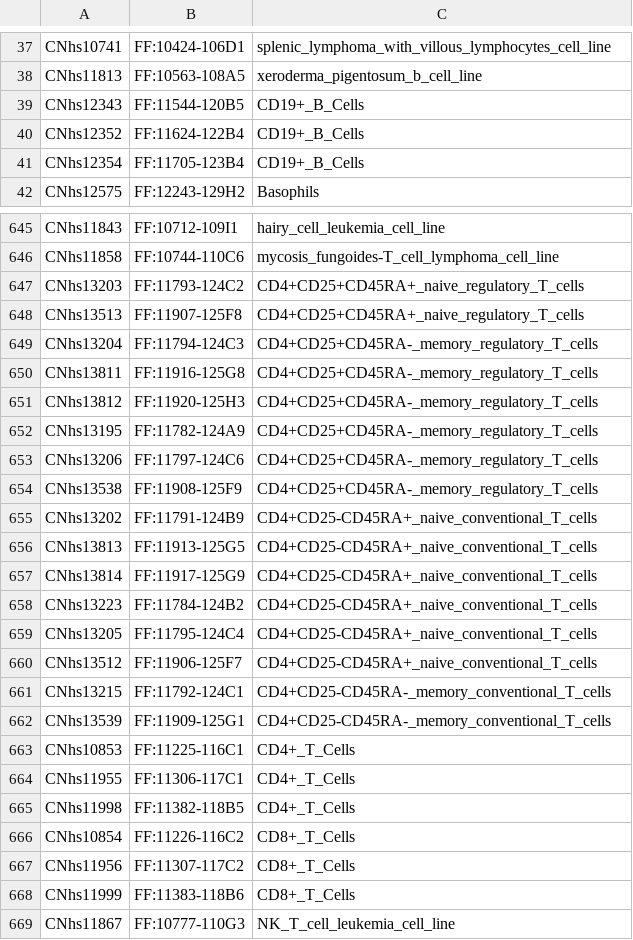
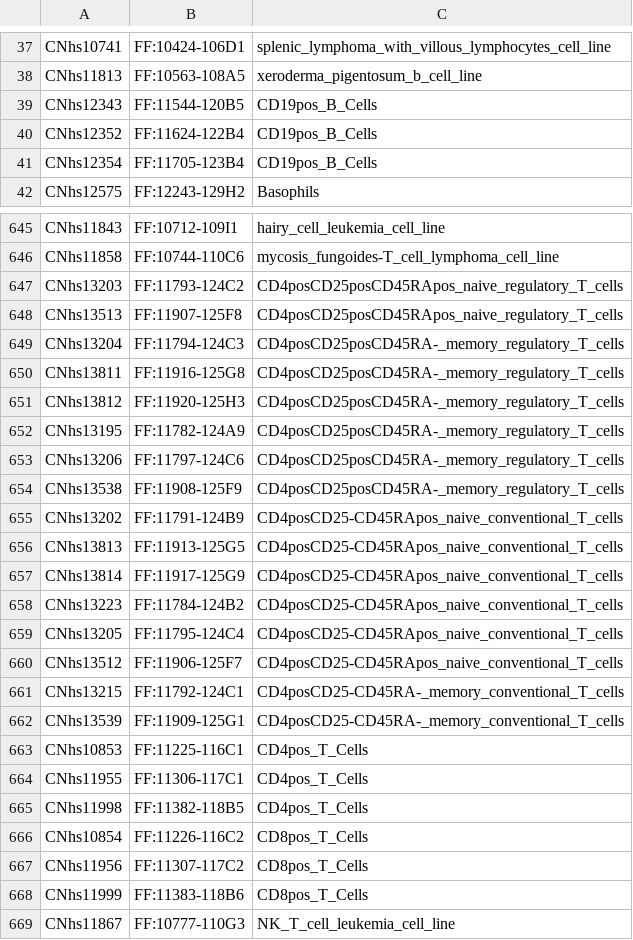
Before and after one commit to mlouarn/RCsparql, a TSV file: dictonary_Sample_Tissue.tsv, drawn as a sheet; only a part is shown, gaps mark what is left out; the diff covers the shown part only.

```diff
--- a/dictonary_Sample_Tissue.tsv
+++ b/dictonary_Sample_Tissue.tsv
@@ -38,5 +38,5 @@ CNhs10741	FF:10424-106D1	splenic_lymphoma_with_villous_lymphocytes_cell_line
 CNhs11813	FF:10563-108A5	xeroderma_pigentosum_b_cell_line
-CNhs12343	FF:11544-120B5	CD19+_B_Cells
-CNhs12352	FF:11624-122B4	CD19+_B_Cells
-CNhs12354	FF:11705-123B4	CD19+_B_Cells
+CNhs12343	FF:11544-120B5	CD19pos_B_Cells
+CNhs12352	FF:11624-122B4	CD19pos_B_Cells
+CNhs12354	FF:11705-123B4	CD19pos_B_Cells
 CNhs12575	FF:12243-129H2	Basophils
@@ -646,24 +646,24 @@ CNhs11843	FF:10712-109I1	hairy_cell_leukemia_cell_line
 CNhs11858	FF:10744-110C6	mycosis_fungoides-T_cell_lymphoma_cell_line
-CNhs13203	FF:11793-124C2	CD4+CD25+CD45RA+_naive_regulatory_T_cells
-CNhs13513	FF:11907-125F8	CD4+CD25+CD45RA+_naive_regulatory_T_cells
-CNhs13204	FF:11794-124C3	CD4+CD25+CD45RA-_memory_regulatory_T_cells
-CNhs13811	FF:11916-125G8	CD4+CD25+CD45RA-_memory_regulatory_T_cells
-CNhs13812	FF:11920-125H3	CD4+CD25+CD45RA-_memory_regulatory_T_cells
-CNhs13195	FF:11782-124A9	CD4+CD25+CD45RA-_memory_regulatory_T_cells
-CNhs13206	FF:11797-124C6	CD4+CD25+CD45RA-_memory_regulatory_T_cells
-CNhs13538	FF:11908-125F9	CD4+CD25+CD45RA-_memory_regulatory_T_cells
-CNhs13202	FF:11791-124B9	CD4+CD25-CD45RA+_naive_conventional_T_cells
-CNhs13813	FF:11913-125G5	CD4+CD25-CD45RA+_naive_conventional_T_cells
-CNhs13814	FF:11917-125G9	CD4+CD25-CD45RA+_naive_conventional_T_cells
-CNhs13223	FF:11784-124B2	CD4+CD25-CD45RA+_naive_conventional_T_cells
-CNhs13205	FF:11795-124C4	CD4+CD25-CD45RA+_naive_conventional_T_cells
-CNhs13512	FF:11906-125F7	CD4+CD25-CD45RA+_naive_conventional_T_cells
-CNhs13215	FF:11792-124C1	CD4+CD25-CD45RA-_memory_conventional_T_cells
-CNhs13539	FF:11909-125G1	CD4+CD25-CD45RA-_memory_conventional_T_cells
-CNhs10853	FF:11225-116C1	CD4+_T_Cells
-CNhs11955	FF:11306-117C1	CD4+_T_Cells
-CNhs11998	FF:11382-118B5	CD4+_T_Cells
-CNhs10854	FF:11226-116C2	CD8+_T_Cells
-CNhs11956	FF:11307-117C2	CD8+_T_Cells
-CNhs11999	FF:11383-118B6	CD8+_T_Cells
+CNhs13203	FF:11793-124C2	CD4posCD25posCD45RApos_naive_regulatory_T_cells
+CNhs13513	FF:11907-125F8	CD4posCD25posCD45RApos_naive_regulatory_T_cells
+CNhs13204	FF:11794-124C3	CD4posCD25posCD45RA-_memory_regulatory_T_cells
+CNhs13811	FF:11916-125G8	CD4posCD25posCD45RA-_memory_regulatory_T_cells
+CNhs13812	FF:11920-125H3	CD4posCD25posCD45RA-_memory_regulatory_T_cells
+CNhs13195	FF:11782-124A9	CD4posCD25posCD45RA-_memory_regulatory_T_cells
+CNhs13206	FF:11797-124C6	CD4posCD25posCD45RA-_memory_regulatory_T_cells
+CNhs13538	FF:11908-125F9	CD4posCD25posCD45RA-_memory_regulatory_T_cells
+CNhs13202	FF:11791-124B9	CD4posCD25-CD45RApos_naive_conventional_T_cells
+CNhs13813	FF:11913-125G5	CD4posCD25-CD45RApos_naive_conventional_T_cells
+CNhs13814	FF:11917-125G9	CD4posCD25-CD45RApos_naive_conventional_T_cells
+CNhs13223	FF:11784-124B2	CD4posCD25-CD45RApos_naive_conventional_T_cells
+CNhs13205	FF:11795-124C4	CD4posCD25-CD45RApos_naive_conventional_T_cells
+CNhs13512	FF:11906-125F7	CD4posCD25-CD45RApos_naive_conventional_T_cells
+CNhs13215	FF:11792-124C1	CD4posCD25-CD45RA-_memory_conventional_T_cells
+CNhs13539	FF:11909-125G1	CD4posCD25-CD45RA-_memory_conventional_T_cells
+CNhs10853	FF:11225-116C1	CD4pos_T_Cells
+CNhs11955	FF:11306-117C1	CD4pos_T_Cells
+CNhs11998	FF:11382-118B5	CD4pos_T_Cells
+CNhs10854	FF:11226-116C2	CD8pos_T_Cells
+CNhs11956	FF:11307-117C2	CD8pos_T_Cells
+CNhs11999	FF:11383-118B6	CD8pos_T_Cells
 CNhs11867	FF:10777-110G3	NK_T_cell_leukemia_cell_line
```
Also changed, not shown: 42 edited cells elsewhere in this file.
